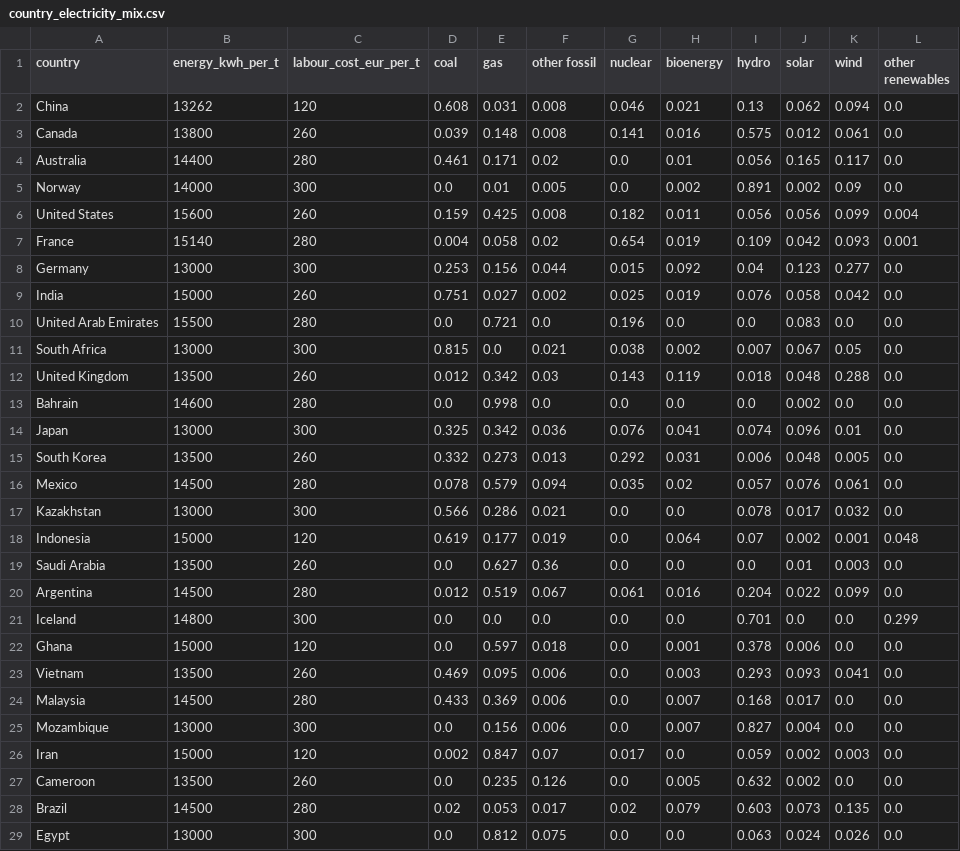
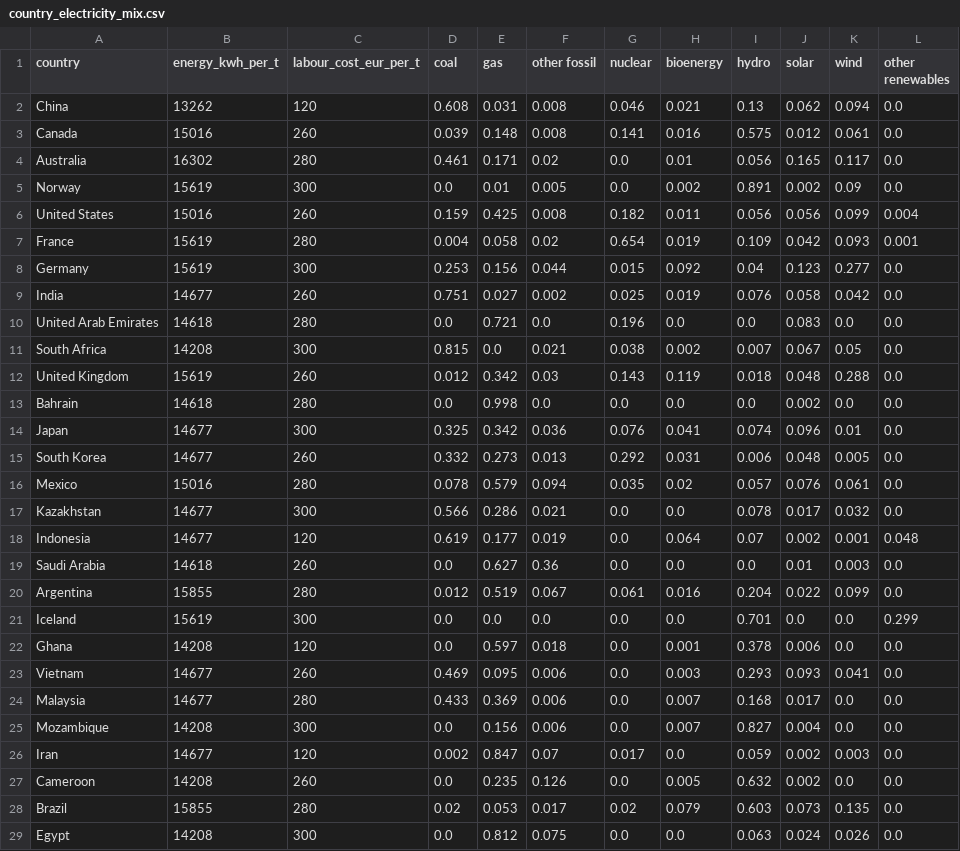
Before and after one commit to oroinbelt/aluminium-model, a CSV file: data/country_electricity_mix.csv, drawn as a sheet; only a part is shown; the diff covers the shown part only.

Commit message:
Update country electricity mix data
Updated electricity mix data for various countries with new values.

```diff
--- a/data/country_electricity_mix.csv
+++ b/data/country_electricity_mix.csv
@@ -2,28 +2,28 @@ country,energy_kwh_per_t,labour_cost_eur_per_t,coal,gas,other fossil,nuclear,bio
 China,13262,120,0.608,0.031,0.008,0.046,0.021,0.13,0.062,0.094,0.0
-Canada,13800,260,0.039,0.148,0.008,0.141,0.016,0.575,0.012,0.061,0.0
-Australia,14400,280,0.461,0.171,0.02,0.0,0.01,0.056,0.165,0.117,0.0
-Norway,14000,300,0.0,0.01,0.005,0.0,0.002,0.891,0.002,0.09,0.0
-United States,15600,260,0.159,0.425,0.008,0.182,0.011,0.056,0.056,0.099,0.004
-France,15140,280,0.004,0.058,0.02,0.654,0.019,0.109,0.042,0.093,0.001
-Germany,13000,300,0.253,0.156,0.044,0.015,0.092,0.04,0.123,0.277,0.0
-India,15000,260,0.751,0.027,0.002,0.025,0.019,0.076,0.058,0.042,0.0
-United Arab Emirates,15500,280,0.0,0.721,0.0,0.196,0.0,0.0,0.083,0.0,0.0
-South Africa,13000,300,0.815,0.0,0.021,0.038,0.002,0.007,0.067,0.05,0.0
-United Kingdom,13500,260,0.012,0.342,0.03,0.143,0.119,0.018,0.048,0.288,0.0
-Bahrain,14600,280,0.0,0.998,0.0,0.0,0.0,0.0,0.002,0.0,0.0
-Japan,13000,300,0.325,0.342,0.036,0.076,0.041,0.074,0.096,0.01,0.0
-South Korea,13500,260,0.332,0.273,0.013,0.292,0.031,0.006,0.048,0.005,0.0
-Mexico,14500,280,0.078,0.579,0.094,0.035,0.02,0.057,0.076,0.061,0.0
-Kazakhstan,13000,300,0.566,0.286,0.021,0.0,0.0,0.078,0.017,0.032,0.0
-Indonesia,15000,120,0.619,0.177,0.019,0.0,0.064,0.07,0.002,0.001,0.048
-Saudi Arabia,13500,260,0.0,0.627,0.36,0.0,0.0,0.0,0.01,0.003,0.0
-Argentina,14500,280,0.012,0.519,0.067,0.061,0.016,0.204,0.022,0.099,0.0
-Iceland,14800,300,0.0,0.0,0.0,0.0,0.0,0.701,0.0,0.0,0.299
-Ghana,15000,120,0.0,0.597,0.018,0.0,0.001,0.378,0.006,0.0,0.0
-Vietnam,13500,260,0.469,0.095,0.006,0.0,0.003,0.293,0.093,0.041,0.0
-Malaysia,14500,280,0.433,0.369,0.006,0.0,0.007,0.168,0.017,0.0,0.0
-Mozambique,13000,300,0.0,0.156,0.006,0.0,0.007,0.827,0.004,0.0,0.0
-Iran,15000,120,0.002,0.847,0.07,0.017,0.0,0.059,0.002,0.003,0.0
-Cameroon,13500,260,0.0,0.235,0.126,0.0,0.005,0.632,0.002,0.0,0.0
-Brazil,14500,280,0.02,0.053,0.017,0.02,0.079,0.603,0.073,0.135,0.0
-Egypt,13000,300,0.0,0.812,0.075,0.0,0.0,0.063,0.024,0.026,0.0
+Canada,15016,260,0.039,0.148,0.008,0.141,0.016,0.575,0.012,0.061,0.0
+Australia,16302,280,0.461,0.171,0.02,0.0,0.01,0.056,0.165,0.117,0.0
+Norway,15619,300,0.0,0.01,0.005,0.0,0.002,0.891,0.002,0.09,0.0
+United States,15016,260,0.159,0.425,0.008,0.182,0.011,0.056,0.056,0.099,0.004
+France,15619,280,0.004,0.058,0.02,0.654,0.019,0.109,0.042,0.093,0.001
+Germany,15619,300,0.253,0.156,0.044,0.015,0.092,0.04,0.123,0.277,0.0
+India,14677,260,0.751,0.027,0.002,0.025,0.019,0.076,0.058,0.042,0.0
+United Arab Emirates,14618,280,0.0,0.721,0.0,0.196,0.0,0.0,0.083,0.0,0.0
+South Africa,14208,300,0.815,0.0,0.021,0.038,0.002,0.007,0.067,0.05,0.0
+United Kingdom,15619,260,0.012,0.342,0.03,0.143,0.119,0.018,0.048,0.288,0.0
+Bahrain,14618,280,0.0,0.998,0.0,0.0,0.0,0.0,0.002,0.0,0.0
+Japan,14677,300,0.325,0.342,0.036,0.076,0.041,0.074,0.096,0.01,0.0
+South Korea,14677,260,0.332,0.273,0.013,0.292,0.031,0.006,0.048,0.005,0.0
+Mexico,15016,280,0.078,0.579,0.094,0.035,0.02,0.057,0.076,0.061,0.0
+Kazakhstan,14677,300,0.566,0.286,0.021,0.0,0.0,0.078,0.017,0.032,0.0
+Indonesia,14677,120,0.619,0.177,0.019,0.0,0.064,0.07,0.002,0.001,0.048
+Saudi Arabia,14618,260,0.0,0.627,0.36,0.0,0.0,0.0,0.01,0.003,0.0
+Argentina,15855,280,0.012,0.519,0.067,0.061,0.016,0.204,0.022,0.099,0.0
+Iceland,15619,300,0.0,0.0,0.0,0.0,0.0,0.701,0.0,0.0,0.299
+Ghana,14208,120,0.0,0.597,0.018,0.0,0.001,0.378,0.006,0.0,0.0
+Vietnam,14677,260,0.469,0.095,0.006,0.0,0.003,0.293,0.093,0.041,0.0
+Malaysia,14677,280,0.433,0.369,0.006,0.0,0.007,0.168,0.017,0.0,0.0
+Mozambique,14208,300,0.0,0.156,0.006,0.0,0.007,0.827,0.004,0.0,0.0
+Iran,14677,120,0.002,0.847,0.07,0.017,0.0,0.059,0.002,0.003,0.0
+Cameroon,14208,260,0.0,0.235,0.126,0.0,0.005,0.632,0.002,0.0,0.0
+Brazil,15855,280,0.02,0.053,0.017,0.02,0.079,0.603,0.073,0.135,0.0
+Egypt,14208,300,0.0,0.812,0.075,0.0,0.0,0.063,0.024,0.026,0.0
```
Also changed, not shown: 18 edited cells elsewhere in this file.
